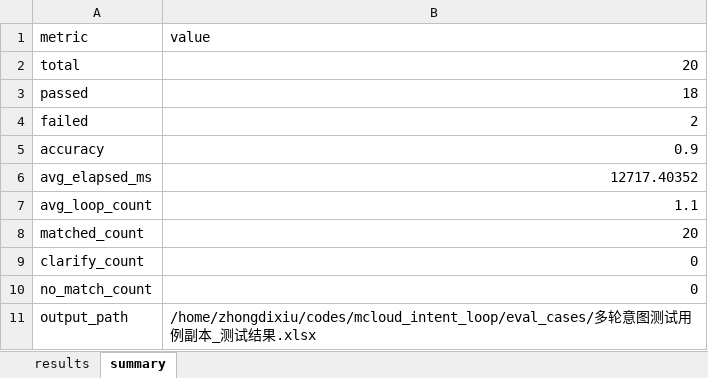
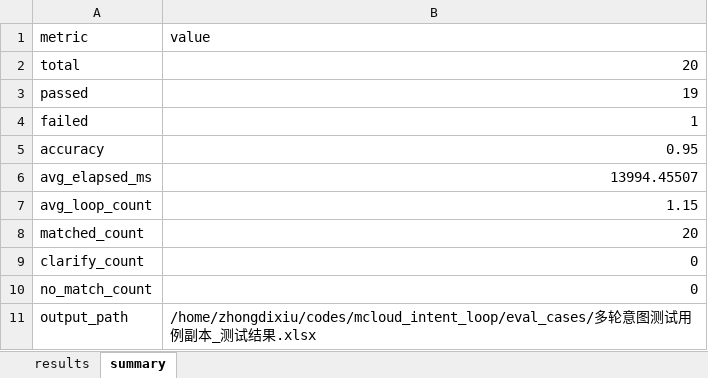
Before and after one commit to zhongdixiu/mcloud_intents_loop, an Excel workbook: eval_cases/多轮意图测试用例副本_测试结果.xlsx, sheet summary, drawn as a sheet; values as stored, in another font and other column widths than the file's, no borders; the diff names each change by its address in the sheet, - before the commit and + after, or states it on an @@ line.

```diff
--- a/eval_cases/多轮意图测试用例副本_测试结果.xlsx (sheet summary)
+++ b/eval_cases/多轮意图测试用例副本_测试结果.xlsx (sheet summary)
-B3 (value): 18
+B3 (value): 19
-B4 (value): 2
+B4 (value): 1
-B5 (value): 0.9
+B5 (value): 0.95
-B6 (value): 12717.40352
+B6 (value): 13994.45507
-B7 (value): 1.1
+B7 (value): 1.15
```
Also changed, not shown: sheet results, eval_cases/多轮意图测试用例.xlsx, eval_cases/多轮意图测试用例副本.xlsx, 11 other files.
